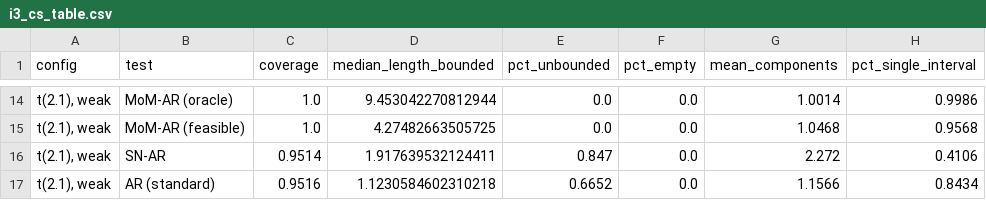
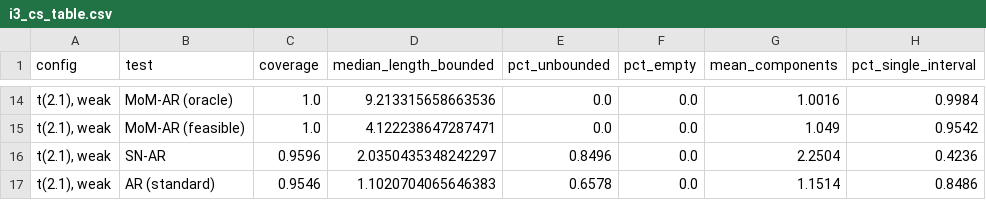
Before and after one commit to DvSM-git/Master-Thesis, a CSV file: Paper/images/graphs/i3_cs_table.csv, drawn as a sheet; only a part is shown, gaps mark what is left out; the diff covers the shown part only.

```diff
--- a/Paper/images/graphs/i3_cs_table.csv
+++ b/Paper/images/graphs/i3_cs_table.csv
@@ -14,4 +14,4 @@ config,test,coverage,median_length_bounded,pct_unbounded,pct_empty,mean_componen
-"t(2.1), weak",MoM-AR (oracle),1.0,9.453042270812944,0.0,0.0,1.0014,0.9986
-"t(2.1), weak",MoM-AR (feasible),1.0,4.27482663505725,0.0,0.0,1.0468,0.9568
-"t(2.1), weak",SN-AR,0.9514,1.917639532124411,0.847,0.0,2.272,0.4106
-"t(2.1), weak",AR (standard),0.9516,1.1230584602310218,0.6652,0.0,1.1566,0.8434
+"t(2.1), weak",MoM-AR (oracle),1.0,9.213315658663536,0.0,0.0,1.0016,0.9984
+"t(2.1), weak",MoM-AR (feasible),1.0,4.122238647287471,0.0,0.0,1.049,0.9542
+"t(2.1), weak",SN-AR,0.9596,2.0350435348242297,0.8496,0.0,2.2504,0.4236
+"t(2.1), weak",AR (standard),0.9546,1.1020704065646383,0.6578,0.0,1.1514,0.8486
```
Also changed, not shown: 31 edited cells elsewhere in this file, Paper/images/graphs/e1_e2_summary.csv, Paper/images/graphs/e2b_quantiles.csv, 42 other files.
